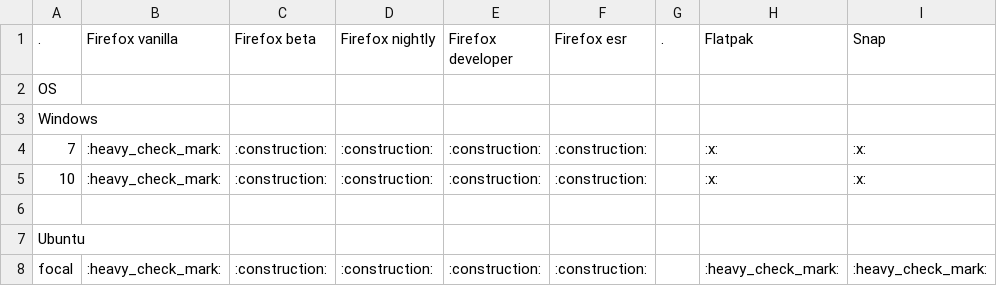
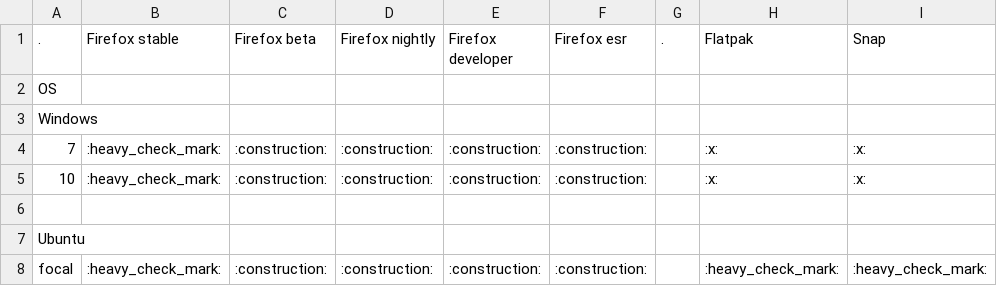
Before and after one commit to don-rumata/ansible-role-install-firefox, a CSV file: meta/firefox-table-features.csv, drawn as a sheet; only a part is shown; the diff names each change by its address in the sheet, - before the commit and + after, or states it on an @@ line.

```diff
--- a/meta/firefox-table-features.csv
+++ b/meta/firefox-table-features.csv
-B1: Firefox vanilla
+B1: Firefox stable
```
Also changed, not shown: 5 other files.
